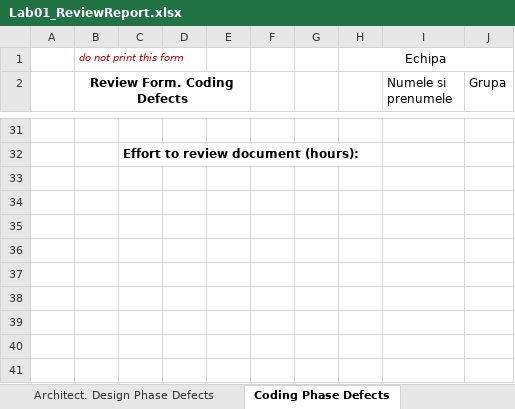
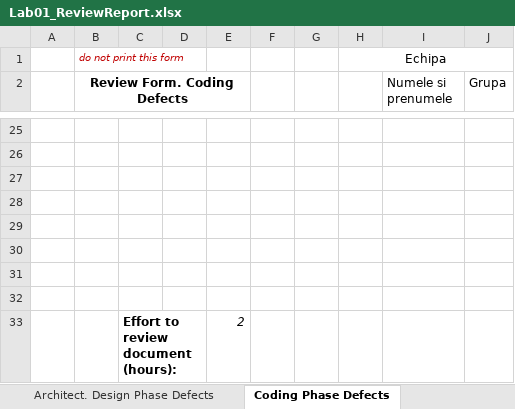
Before and after one commit to TudorStanca/vvss-lab, an Excel workbook: docs/Lab01/Lab01_ReviewReport.xlsx, sheet Coding Phase Defects, drawn as a sheet; only a part is shown, gaps mark what is left out; values as stored, in another font and other column widths than the file's, no borders; addresses are those after the commit; the diff covers the shown part only; the diff names each change by its address in the sheet, - before the commit and + after, or states it on an @@ line.

Commit message:
Terminat Verificare Defecte Cod + Refactorizare

```diff
--- a/docs/Lab01/Lab01_ReviewReport.xlsx (sheet Coding Phase Defects)
+++ b/docs/Lab01/Lab01_ReviewReport.xlsx (sheet Coding Phase Defects)
-C26: Effort to review document (hours):
+C26: (empty)
+row 27: (empty)
+row 28: (empty)
+row 29: (empty)
+row 30: (empty)
+row 31: (empty)
+row 32: (empty)
+row 33:  |  | Effort to review document (hours): |  | 2
```
Also changed, not shown: 16 added rows, 22 removed rows and 4 edited cells elsewhere in this sheet, 34 other files.
